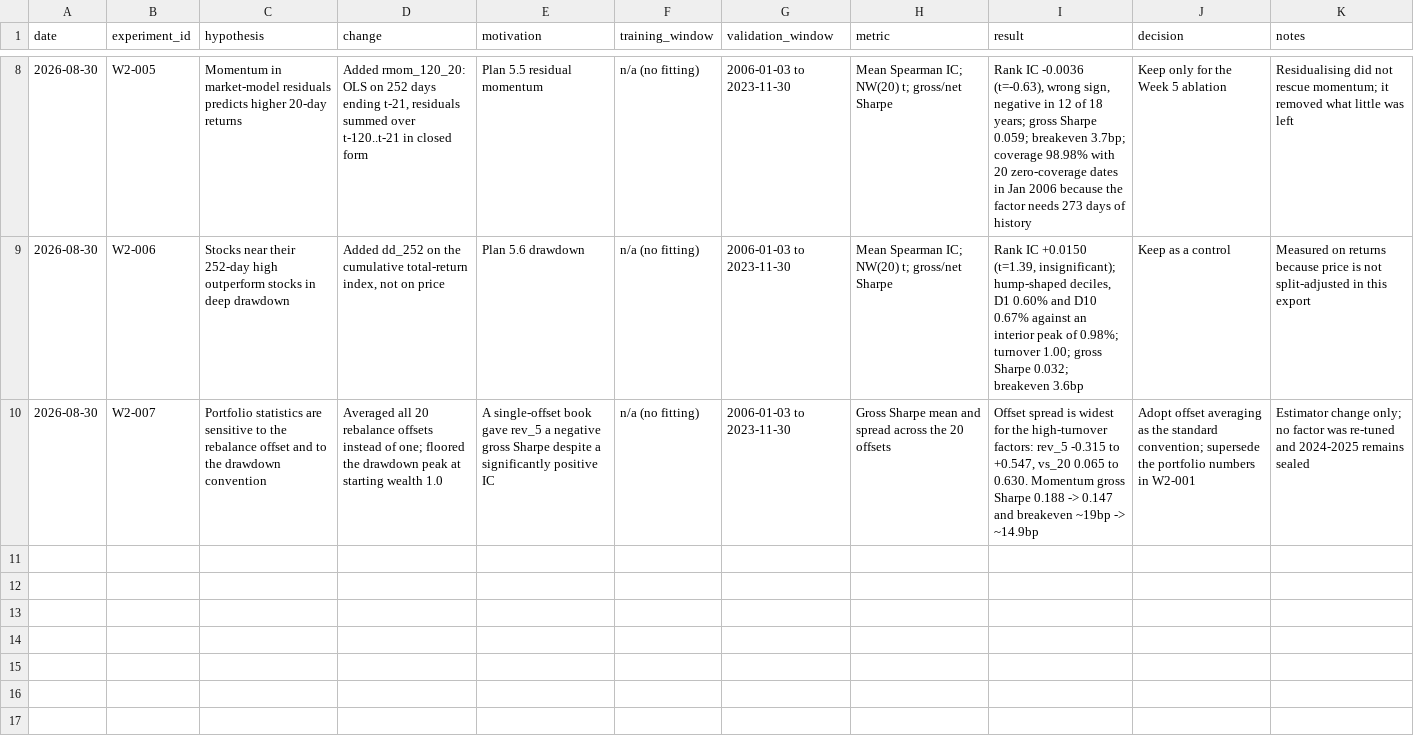
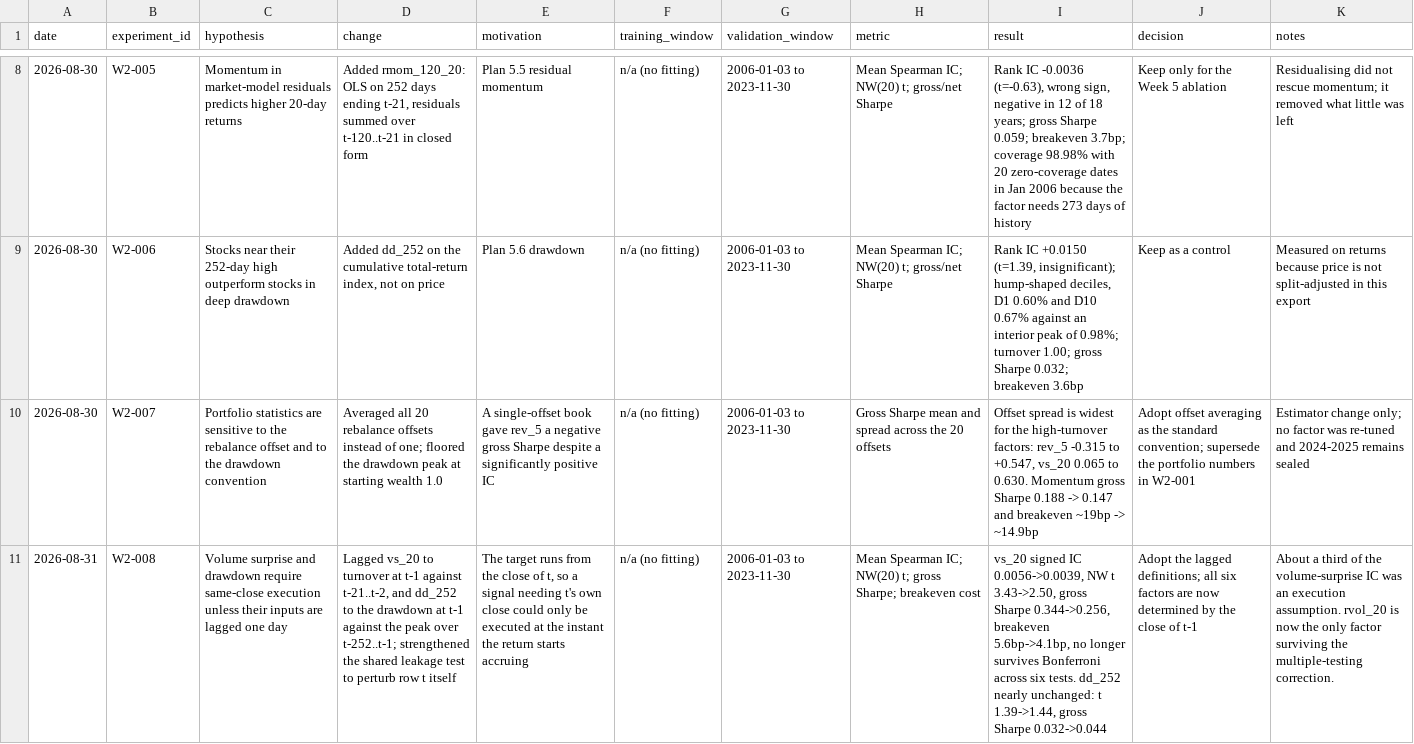
Before and after one commit to zefangli/cross-sectional-alpha-research, a CSV file: experiments.csv, drawn as a sheet; only a part is shown, gaps mark what is left out; the diff names each change by its address in the sheet, - before the commit and + after, or states it on an @@ line.

```diff
--- a/experiments.csv
+++ b/experiments.csv
+row 11: 2026-08-31 | W2-008 | Volume surprise and drawdown require same-close execution unless their inputs are lagged one day | Lagged vs_20 to turnover at t-1 against t-21..t-2, and dd_252 to the drawdown at t-1 against the peak over t-252..t-1; strengthened the shared leakage test to perturb row t itself | The target runs from the close of t, so a signal needing t's own close could only be executed at the instant the return starts accruing | n/a (no fitting) | 2006-01-03 to 2023-11-30 | Mean Spearman IC; NW(20) t; gross Sharpe; breakeven cost | vs_20 signed IC 0.0056->0.0039, NW t 3.43->2.50, gross Sharpe 0.344->0.256, breakeven 5.6bp->4.1bp, no longer survives Bonferroni across six tests. dd_252 nearly unchanged: t 1.39->1.44, gross Sharpe 0.032->0.044 | Adopt the lagged definitions; all six factors are now determined by the close of t-1 | About a third of the volume-surprise IC was an execution assumption. rvol_20 is now the only factor surviving the multiple-testing correction.
```
Also changed, not shown: reports/factor_dd_252/offsets.csv, reports/factor_dd_252/portfolio.csv, 42 other files.
